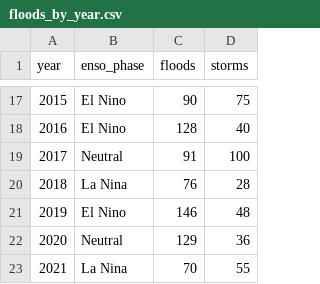
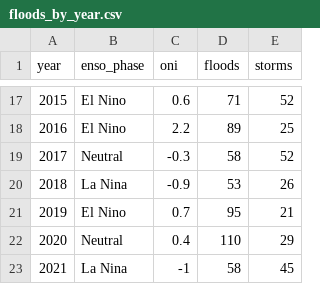
Before and after one commit to elisadamico/graphs-three-variables, a CSV file: data/floods_by_year.csv, drawn as a sheet; only a part is shown, gaps mark what is left out; addresses are those after the commit; the diff covers the shown part only; the diff names each change by its address in the sheet, - before the commit and + after, or states it on an @@ line.

Commit message:
Count region-months with a flood (not events); add scatter example

```diff
--- a/data/floods_by_year.csv
+++ b/data/floods_by_year.csv
+column C (oni), rows 17-23: 0.6 | 2.2 | -0.3 | -0.9 | 0.7 | 0.4 | -1
-D17 (floods): 90
+D17 (floods): 71
-E17 (storms): 75
+E17 (storms): 52
-D18 (floods): 128
+D18 (floods): 89
-E18 (storms): 40
+E18 (storms): 25
-D19 (floods): 91
+D19 (floods): 58
-E19 (storms): 100
+E19 (storms): 52
-D20 (floods): 76
+D20 (floods): 53
-E20 (storms): 28
+E20 (storms): 26
-D21 (floods): 146
+D21 (floods): 95
-E21 (storms): 48
+E21 (storms): 21
-D22 (floods): 129
+D22 (floods): 110
-E22 (storms): 36
+E22 (storms): 29
-D23 (floods): 70
+D23 (floods): 58
-E23 (storms): 55
+E23 (storms): 45
```
Also changed, not shown: 30 edited cells elsewhere in this file, data/floods_by_year_for_excel.csv, 2 other files.
